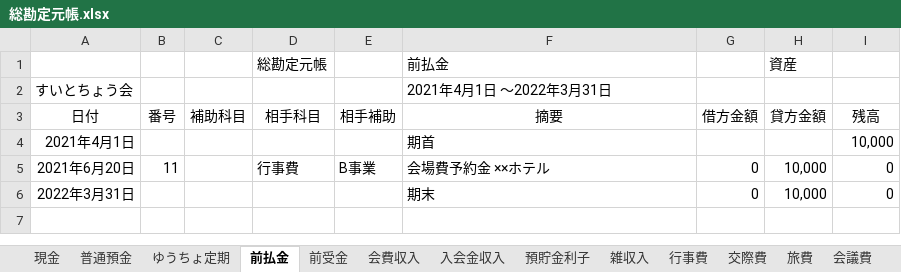
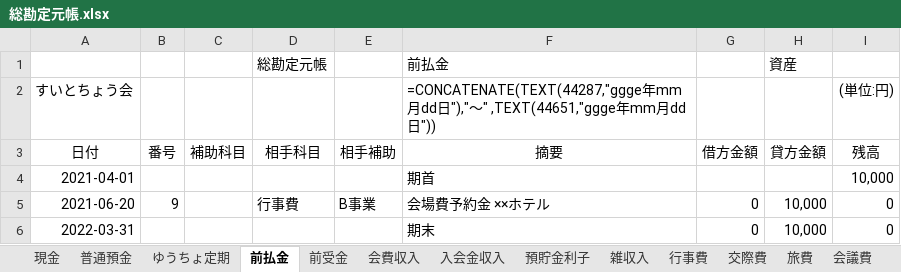
Before and after one commit to sue-tax/suiToChou2, an Excel workbook: 総勘定元帳.xlsx, sheet 前払金, drawn as a sheet; values as stored, in another font and other column widths than the file's, no borders; formulas without a stored value are shown as written; the diff names each change by its address in the sheet, - before the commit and + after, or states it on an @@ line.

```diff
--- a/総勘定元帳.xlsx (sheet 前払金)
+++ b/総勘定元帳.xlsx (sheet 前払金)
-F2 (摘要): 2021年4月1日 ～2022年3月31日
+F2 (摘要): =CONCATENATE(TEXT(44287,"ggge年mm月dd日"),"～" ,TEXT(44651,"ggge年mm月dd日"))
-I2 (残高): (empty)
+I2 (残高): (単位:円)
-A4 (日付): 2021年4月1日
+A4 (日付): 2021-04-01
-A5 (日付): 2021年6月20日
+A5 (日付): 2021-06-20
-B5 (番号): 11
+B5 (番号): 9
-A6 (日付): 2022年3月31日
+A6 (日付): 2022-03-31
```
Also changed, not shown: sheet 普通預金, sheet 会費収入, sheet 行事費, sheet 現金, sheet 前受金, sheet 入会金収入, 8 more sheets, 仕訳帳.xlsx, 会計データ_テスト.xlsx, 6 other files.
